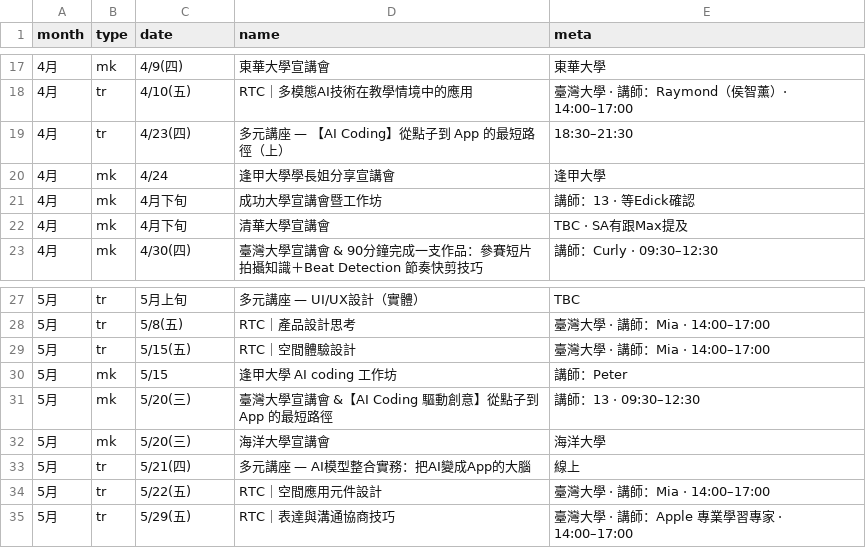
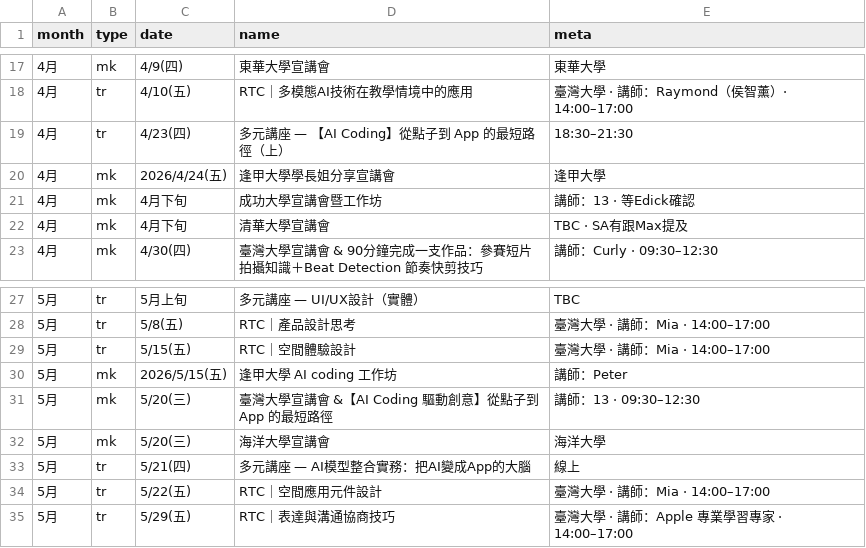
Before and after one commit to EvonneLu-ai/maic-dashboard-2026, a CSV file: data/timeline.csv, drawn as a sheet; only a part is shown, gaps mark what is left out.

Commit message:
auto: sync timeline [2026/04/17 17:08]

```diff
--- a/data/timeline.csv
+++ b/data/timeline.csv
@@ -19,3 +19,3 @@ month,type,date,name,meta
 4月,tr,4/23(四),多元講座 — 【AI Coding】從點子到 App 的最短路徑（上）,18:30–21:30
-4月,mk,4/24,逢甲大學學長姐分享宣講會,逢甲大學
+4月,mk,2026/4/24(五),逢甲大學學長姐分享宣講會,逢甲大學
 4月,mk,4月下旬,成功大學宣講會暨工作坊,講師：13 · 等Edick確認
@@ -29,3 +29,3 @@ month,type,date,name,meta
 5月,tr,5/15(五),RTC｜空間體驗設計,臺灣大學 · 講師：Mia · 14:00–17:00
-5月,mk,5/15,逢甲大學 AI coding 工作坊,講師：Peter
+5月,mk,2026/5/15(五),逢甲大學 AI coding 工作坊,講師：Peter
 5月,mk,5/20(三),臺灣大學宣講會 &【AI Coding 驅動創意】從點子到 App 的最短路徑,講師：13 · 09:30–12:30
```
